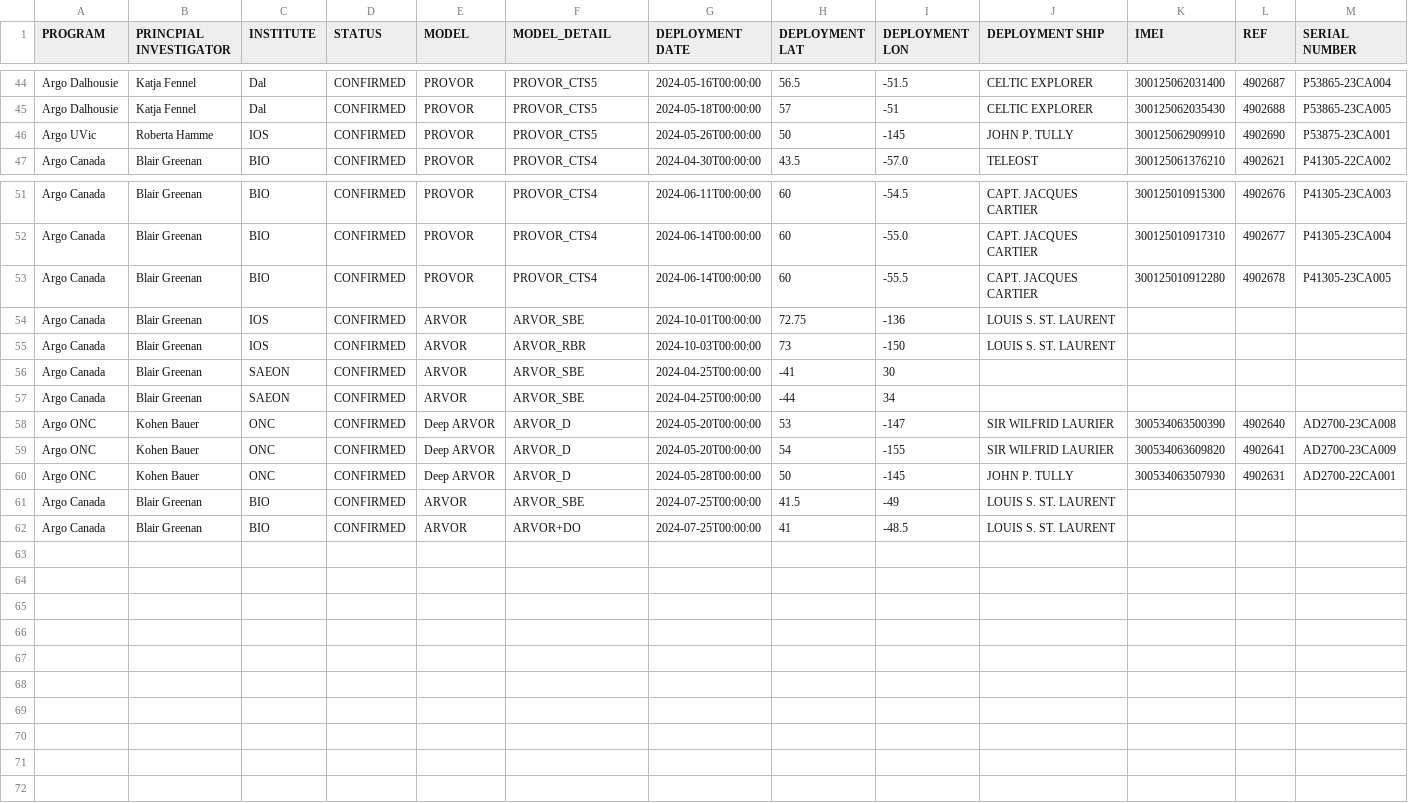
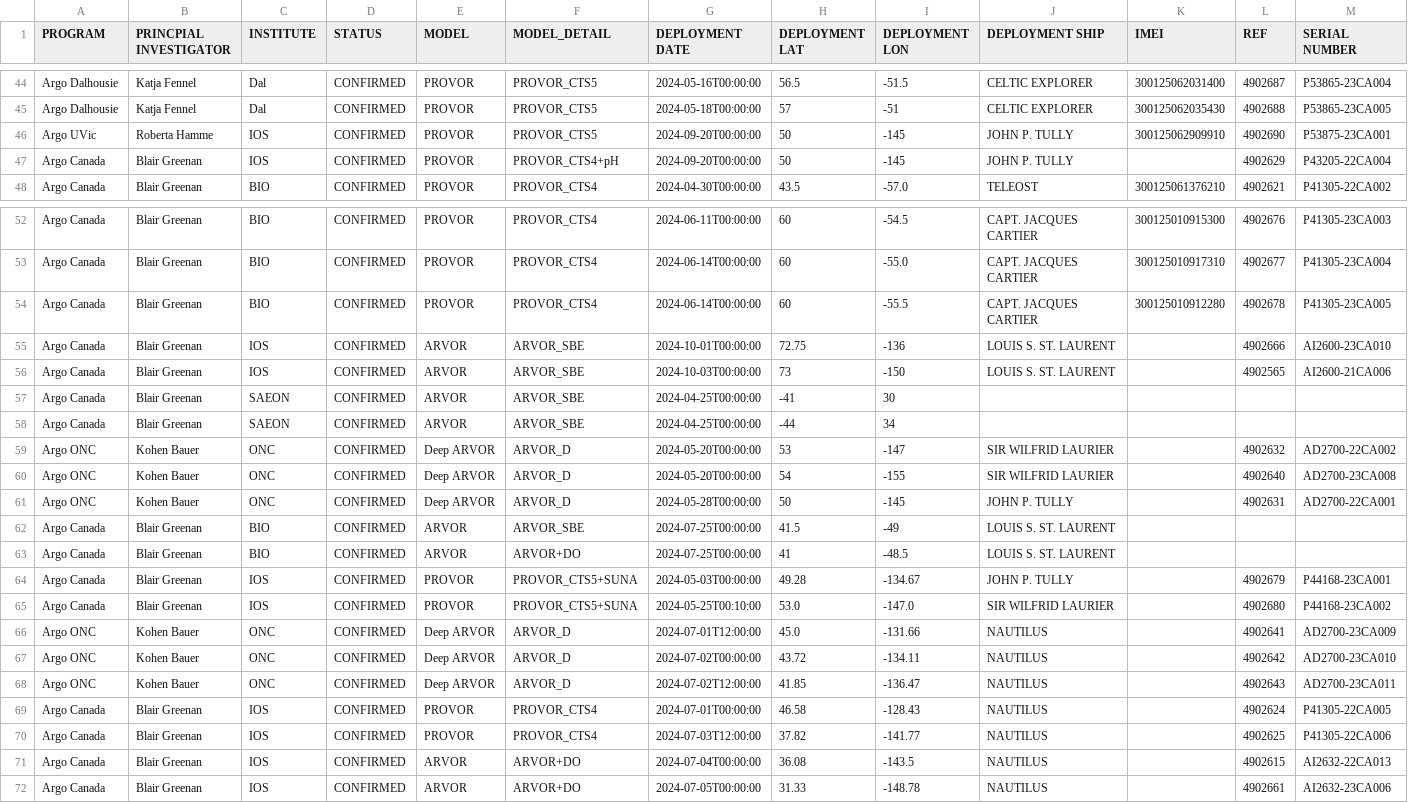
Before and after one commit to ArgoCanada/blog, a CSV file: deployment/canada_deployments.csv, drawn as a sheet; only a part is shown, gaps mark what is left out.

Commit message:
fix format

```diff
--- a/deployment/canada_deployments.csv
+++ b/deployment/canada_deployments.csv
@@ -45,3 +45,4 @@ Argo Dalhousie,Katja Fennel,Dal,CONFIRMED,PROVOR,PROVOR_CTS5,2024-05-16T00:00:00
 Argo Dalhousie,Katja Fennel,Dal,CONFIRMED,PROVOR,PROVOR_CTS5,2024-05-18T00:00:00,57,-51,CELTIC EXPLORER,300125062035430,4902688,P53865-23CA005
-Argo UVic,Roberta Hamme,IOS,CONFIRMED,PROVOR,PROVOR_CTS5,2024-05-26T00:00:00,50,-145,JOHN P. TULLY,300125062909910,4902690,P53875-23CA001
+Argo UVic,Roberta Hamme,IOS,CONFIRMED,PROVOR,PROVOR_CTS5,2024-09-20T00:00:00,50,-145,JOHN P. TULLY,300125062909910,4902690,P53875-23CA001
+Argo Canada,Blair Greenan,IOS,CONFIRMED,PROVOR,PROVOR_CTS4+pH,2024-09-20T00:00:00,50,-145,JOHN P. TULLY,,4902629,P43205-22CA004
 Argo Canada,Blair Greenan,BIO,CONFIRMED,PROVOR,PROVOR_CTS4,2024-04-30T00:00:00,43.5,-57.0,TELEOST,300125061376210,4902621,P41305-22CA002
@@ -53,10 +54,19 @@ Argo Canada,Blair Greenan,BIO,CONFIRMED,PROVOR,PROVOR_CTS4,2024-06-14T00:00:00,6
 Argo Canada,Blair Greenan,BIO,CONFIRMED,PROVOR,PROVOR_CTS4,2024-06-14T00:00:00,60,-55.5,CAPT. JACQUES CARTIER,300125010912280,4902678,P41305-23CA005
-Argo Canada,Blair Greenan,IOS,CONFIRMED,ARVOR,ARVOR_SBE,2024-10-01T00:00:00,72.75,-136,LOUIS S. ST. LAURENT,,,
-Argo Canada,Blair Greenan,IOS,CONFIRMED,ARVOR,ARVOR_RBR,2024-10-03T00:00:00,73,-150,LOUIS S. ST. LAURENT,,,
+Argo Canada,Blair Greenan,IOS,CONFIRMED,ARVOR,ARVOR_SBE,2024-10-01T00:00:00,72.75,-136,LOUIS S. ST. LAURENT,,4902666,AI2600-23CA010
+Argo Canada,Blair Greenan,IOS,CONFIRMED,ARVOR,ARVOR_SBE,2024-10-03T00:00:00,73,-150,LOUIS S. ST. LAURENT,,4902565,AI2600-21CA006
 Argo Canada,Blair Greenan,SAEON,CONFIRMED,ARVOR,ARVOR_SBE,2024-04-25T00:00:00,-41,30,,,,
 Argo Canada,Blair Greenan,SAEON,CONFIRMED,ARVOR,ARVOR_SBE,2024-04-25T00:00:00,-44,34,,,,
-Argo ONC,Kohen Bauer,ONC,CONFIRMED,Deep ARVOR,ARVOR_D,2024-05-20T00:00:00,53,-147,SIR WILFRID LAURIER,300534063500390,4902640,AD2700-23CA008
-Argo ONC,Kohen Bauer,ONC,CONFIRMED,Deep ARVOR,ARVOR_D,2024-05-20T00:00:00,54,-155,SIR WILFRID LAURIER,300534063609820,4902641,AD2700-23CA009
-Argo ONC,Kohen Bauer,ONC,CONFIRMED,Deep ARVOR,ARVOR_D,2024-05-28T00:00:00,50,-145,JOHN P. TULLY,300534063507930,4902631,AD2700-22CA001
+Argo ONC,Kohen Bauer,ONC,CONFIRMED,Deep ARVOR,ARVOR_D,2024-05-20T00:00:00,53,-147,SIR WILFRID LAURIER,,4902632,AD2700-22CA002
+Argo ONC,Kohen Bauer,ONC,CONFIRMED,Deep ARVOR,ARVOR_D,2024-05-20T00:00:00,54,-155,SIR WILFRID LAURIER,,4902640,AD2700-23CA008
+Argo ONC,Kohen Bauer,ONC,CONFIRMED,Deep ARVOR,ARVOR_D,2024-05-28T00:00:00,50,-145,JOHN P. TULLY,,4902631,AD2700-22CA001
 Argo Canada,Blair Greenan,BIO,CONFIRMED,ARVOR,ARVOR_SBE,2024-07-25T00:00:00,41.5,-49,LOUIS S. ST. LAURENT,,,
 Argo Canada,Blair Greenan,BIO,CONFIRMED,ARVOR,ARVOR+DO,2024-07-25T00:00:00,41,-48.5,LOUIS S. ST. LAURENT,,,
+Argo Canada,Blair Greenan,IOS,CONFIRMED,PROVOR,PROVOR_CTS5+SUNA,2024-05-03T00:00:00,49.28,-134.67,JOHN P. TULLY,,4902679,P44168-23CA001
+Argo Canada,Blair Greenan,IOS,CONFIRMED,PROVOR,PROVOR_CTS5+SUNA,2024-05-25T00:10:00,53.0,-147.0,SIR WILFRID LAURIER,,4902680,P44168-23CA002
+Argo ONC,Kohen Bauer,ONC,CONFIRMED,Deep ARVOR,ARVOR_D,2024-07-01T12:00:00,45.0,-131.66,NAUTILUS,,4902641,AD2700-23CA009
+Argo ONC,Kohen Bauer,ONC,CONFIRMED,Deep ARVOR,ARVOR_D,2024-07-02T00:00:00,43.72,-134.11,NAUTILUS,,4902642,AD2700-23CA010
+Argo ONC,Kohen Bauer,ONC,CONFIRMED,Deep ARVOR,ARVOR_D,2024-07-02T12:00:00,41.85,-136.47,NAUTILUS,,4902643,AD2700-23CA011
+Argo Canada,Blair Greenan,IOS,CONFIRMED,PROVOR,PROVOR_CTS4,2024-07-01T00:00:00,46.58,-128.43,NAUTILUS,,4902624,P41305-22CA005
+Argo Canada,Blair Greenan,IOS,CONFIRMED,PROVOR,PROVOR_CTS4,2024-07-03T12:00:00,37.82,-141.77,NAUTILUS,,4902625,P41305-22CA006
+Argo Canada,Blair Greenan,IOS,CONFIRMED,ARVOR,ARVOR+DO,2024-07-04T00:00:00,36.08,-143.5,NAUTILUS,,4902615,AI2632-22CA013
+Argo Canada,Blair Greenan,IOS,CONFIRMED,ARVOR,ARVOR+DO,2024-07-05T00:00:00,31.33,-148.78,NAUTILUS,,4902661,AI2632-23CA006
```
